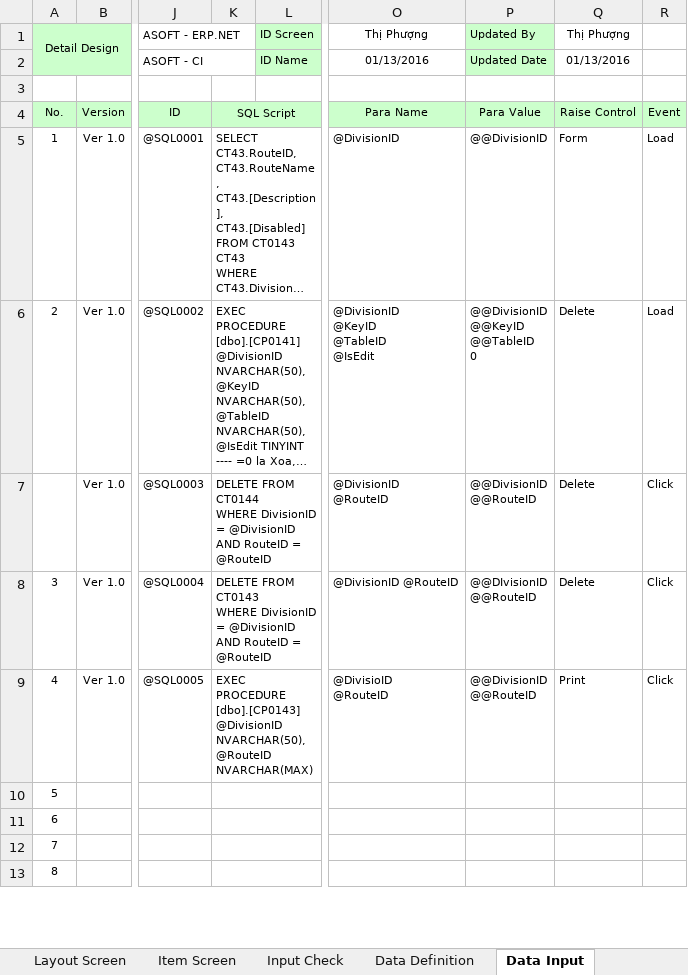
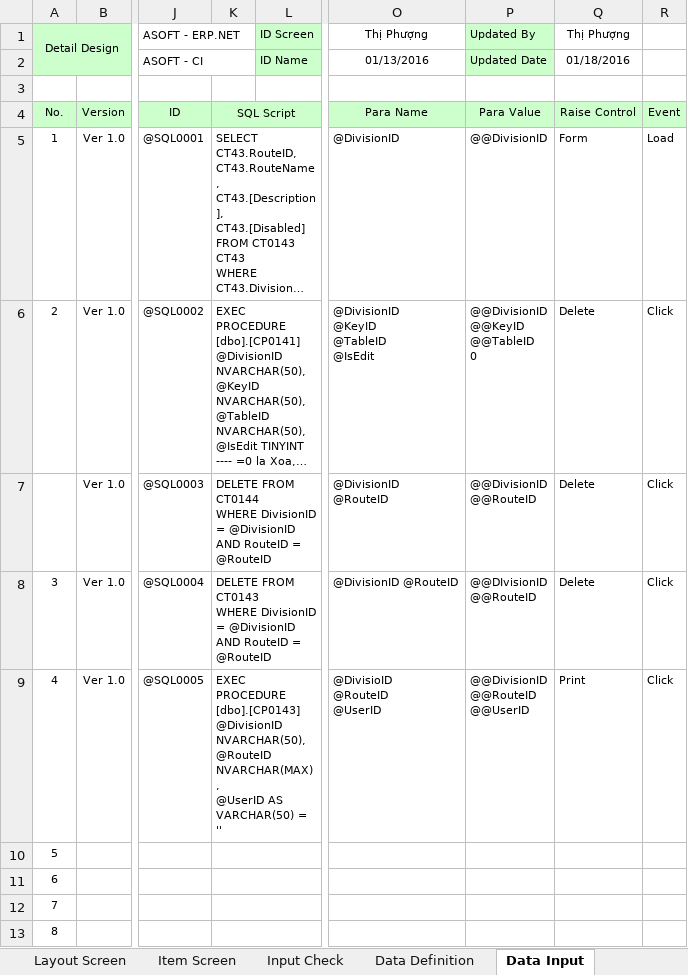
Before and after one commit to ASOFT-Solution/asoft-test-svn, an Excel workbook: 2015/201512/10_DOCUMENT/13_DETAIL_DESIGN/Danh muc so do tuyen/CF0143_Danh muc so do tuyen.xlsx, sheet Data Input, drawn as a sheet; only a part is shown, gaps mark what is left out; long unchanged cells end in …; values as stored, in another font and other column widths than the file's, no borders; ↵ is a line break in a cell; the diff names each change by its address in the sheet, - before the commit and + after, or states it on an @@ line.

```diff
--- a/2015/201512/10_DOCUMENT/13_DETAIL_DESIGN/Danh muc so do tuyen/CF0143_Danh muc so do tuyen.xlsx (sheet Data Input)
+++ b/2015/201512/10_DOCUMENT/13_DETAIL_DESIGN/Danh muc so do tuyen/CF0143_Danh muc so do tuyen.xlsx (sheet Data Input)
-Q2 (Thị Phượng): 01/13/2016
+Q2 (Thị Phượng): 01/18/2016
-R6: Load
+R6: Click
-K9: …NVARCHAR(50), ↵ @RouteID NVARCHAR(MAX)
+K9: …NVARCHAR(50), ↵ @RouteID NVARCHAR(MAX), ↵ @UserID AS VARCHAR(50) = ''
-O9 (Thị Phượng): @DivisioID ↵ @RouteID
+O9 (Thị Phượng): @DivisioID ↵ @RouteID ↵ @UserID
-P9 (Updated By): @@DivisionID ↵ @@RouteID
+P9 (Updated By): @@DivisionID ↵ @@RouteID ↵ @@UserID
```
Also changed, not shown: sheet Input Check, sheet Data Definition, sheet Item Screen, sheet Update History, sheet Layout Screen, sheet Form Func Spec, charts or pictures, 2015/201512/10_DOCUMENT/13_DETAIL_DESIGN/Cap nhat dia diem/CF0142_BAChecklistERP.xlsx, 2015/201512/10_DOCUMENT/13_DETAIL_DESIGN/Cap nhat dia diem/CF0142_Cap nhat dia diem.xlsx, 14 other files.
